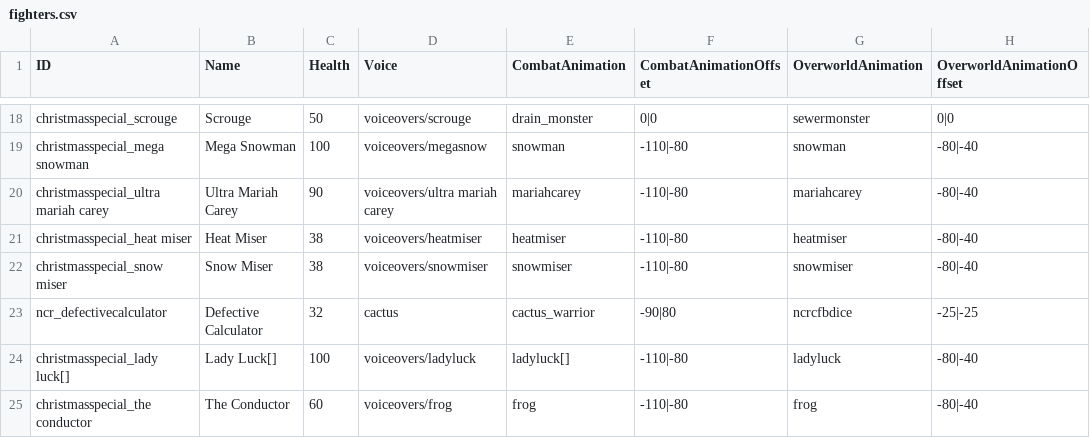
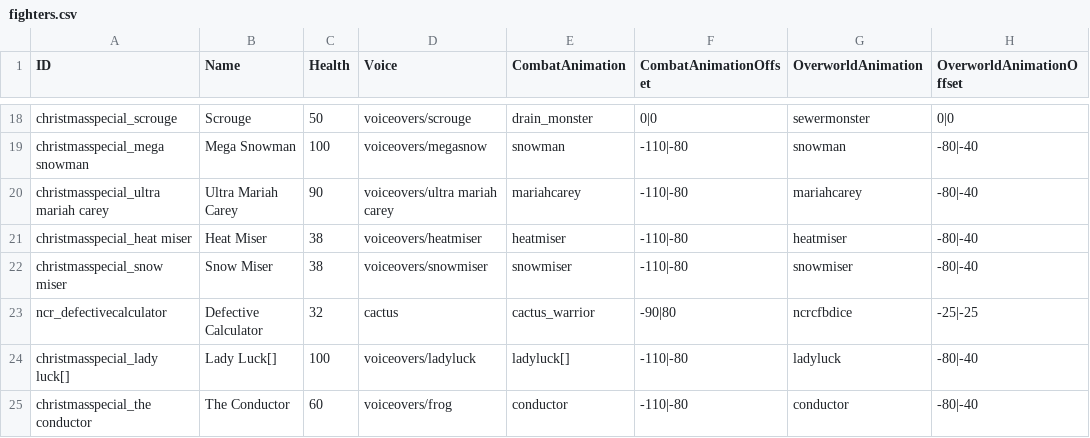
Before and after one commit to godisgoodmatt/christmasspecial, a CSV file: _append/data/text/fighters.csv, drawn as a sheet; only a part is shown, gaps mark what is left out; the diff names each change by its address in the sheet, - before the commit and + after, or states it on an @@ line.

```diff
--- a/_append/data/text/fighters.csv
+++ b/_append/data/text/fighters.csv
-E25 (CombatAnimation): frog
+E25 (CombatAnimation): conductor
-G25 (OverworldAnimation): frog
+G25 (OverworldAnimation): conductor
```
Also changed, not shown: _append/data/text/equipment.csv, data/text/episodes.csv, 4 other files.
